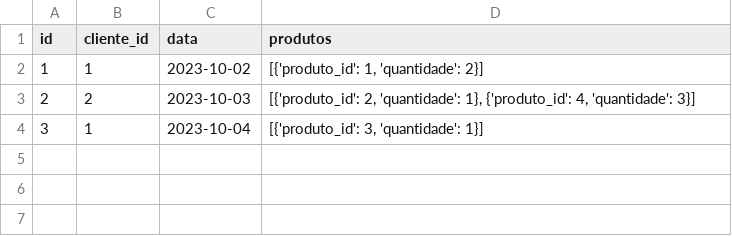
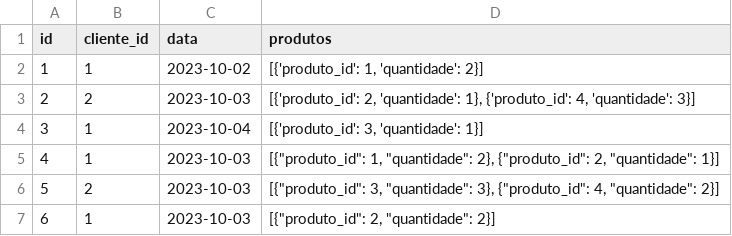
Before and after one commit to isabelepinto/gerenciador_recursos_mesha, a CSV file: raw/pedidos.csv, drawn as a sheet.

```diff
--- a/raw/pedidos.csv
+++ b/raw/pedidos.csv
@@ -4 +4,4 @@ id,cliente_id,data,produtos
 3,1,2023-10-04,"[{'produto_id': 3, 'quantidade': 1}]"
+4,1,2023-10-03,"[{""produto_id"": 1, ""quantidade"": 2}, {""produto_id"": 2, ""quantidade"": 1}]"
+5,2,2023-10-03,"[{""produto_id"": 3, ""quantidade"": 3}, {""produto_id"": 4, ""quantidade"": 2}]"
+6,1,2023-10-03,"[{""produto_id"": 2, ""quantidade"": 2}]"
```
Also changed, not shown: 2 other files.
